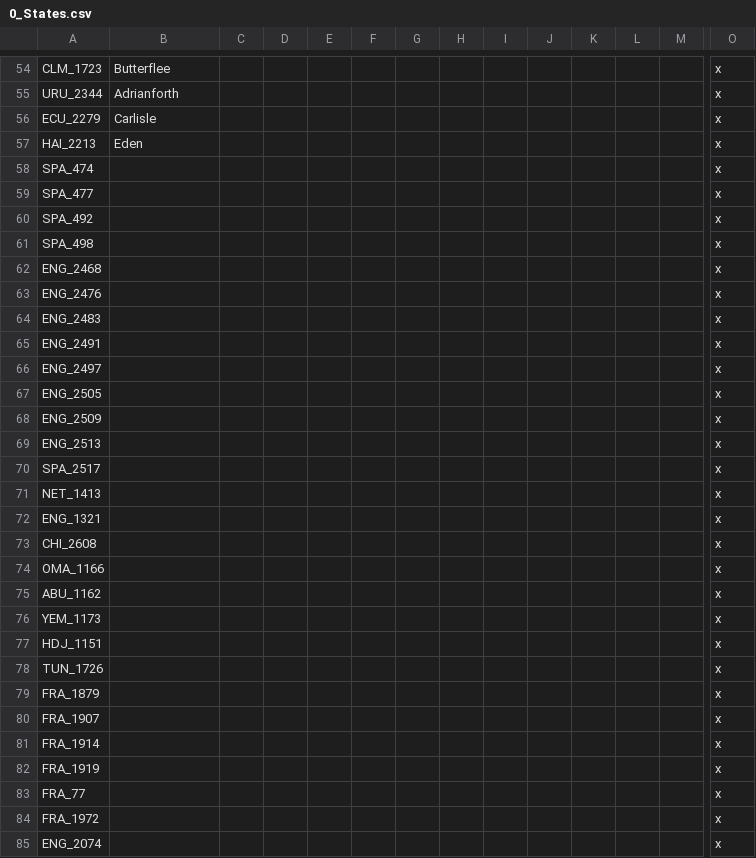
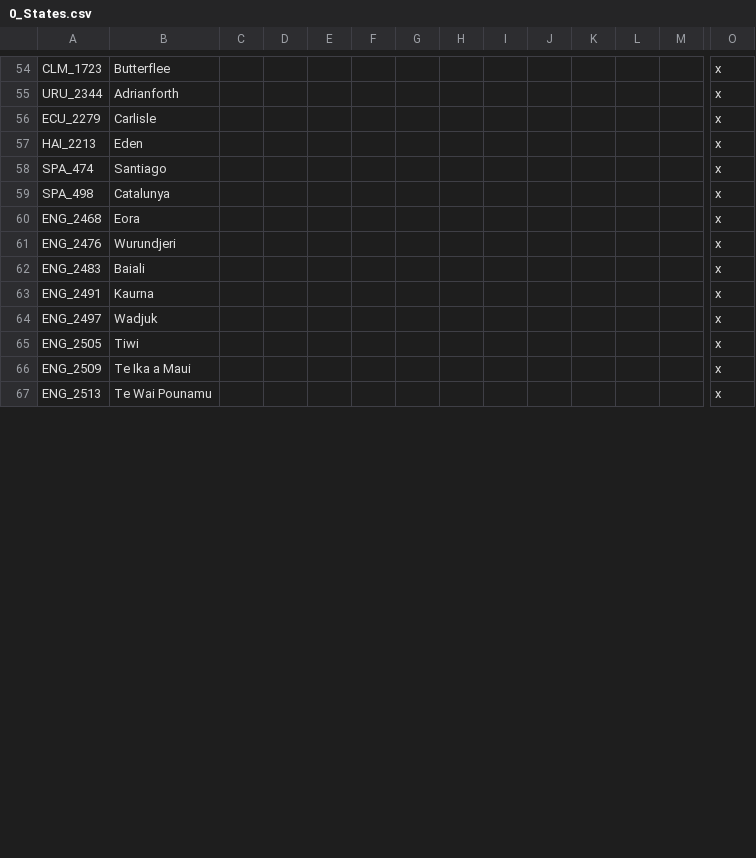
Before and after one commit to MGruar/ChappingtonChroniclesVic2, a CSV file: localisation/0_States.csv, drawn as a sheet; only a part is shown, gaps mark what is left out; removed rows and columns are numbered as before the commit, all else as after; rows hold the shown columns only; the diff covers the shown part only; the diff names each change by its address in the sheet, - before the commit and + after, or states it on an @@ line.

Commit message:
More New World States

```diff
--- a/localisation/0_States.csv
+++ b/localisation/0_States.csv
-B58: (empty)
+B58: Santiago
-row 59: SPA_477 |  |  |  |  |  |  |  |  |  |  |  |  | x
-row 60: SPA_492 |  |  |  |  |  |  |  |  |  |  |  |  | x
-B59: (empty)
+B59: Catalunya
-B60: (empty)
+B60: Eora
-B61: (empty)
+B61: Wurundjeri
-B62: (empty)
+B62: Baiali
-B63: (empty)
+B63: Kaurna
-B64: (empty)
+B64: Wadjuk
-B65: (empty)
+B65: Tiwi
-B66: (empty)
+B66: Te Ika a Maui
-B67: (empty)
+B67: Te Wai Pounamu
-row 70: SPA_2517 |  |  |  |  |  |  |  |  |  |  |  |  | x
-row 71: NET_1413 |  |  |  |  |  |  |  |  |  |  |  |  | x
-row 72: ENG_1321 |  |  |  |  |  |  |  |  |  |  |  |  | x
-row 73: CHI_2608 |  |  |  |  |  |  |  |  |  |  |  |  | x
-row 74: OMA_1166 |  |  |  |  |  |  |  |  |  |  |  |  | x
-row 75: ABU_1162 |  |  |  |  |  |  |  |  |  |  |  |  | x
-row 76: YEM_1173 |  |  |  |  |  |  |  |  |  |  |  |  | x
-row 77: HDJ_1151 |  |  |  |  |  |  |  |  |  |  |  |  | x
-row 78: TUN_1726 |  |  |  |  |  |  |  |  |  |  |  |  | x
-row 79: FRA_1879 |  |  |  |  |  |  |  |  |  |  |  |  | x
-row 80: FRA_1907 |  |  |  |  |  |  |  |  |  |  |  |  | x
-row 81: FRA_1914 |  |  |  |  |  |  |  |  |  |  |  |  | x
-row 82: FRA_1919 |  |  |  |  |  |  |  |  |  |  |  |  | x
-row 83: FRA_77 |  |  |  |  |  |  |  |  |  |  |  |  | x
-row 84: FRA_1972 |  |  |  |  |  |  |  |  |  |  |  |  | x
-row 85: ENG_2074 |  |  |  |  |  |  |  |  |  |  |  |  | x
```
Also changed, not shown: 11 removed rows and 57 edited cells elsewhere in this file, localisation/0_ProvinceNames.csv.
